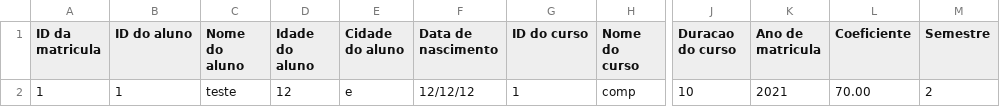
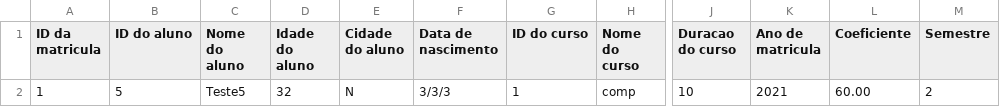
Before and after one commit to LevoratoJoao/SistemaCadastro-Projeto, a CSV file: dataMatricula.csv, drawn as a sheet; only a part is shown, gaps mark what is left out; the diff names each change by its address in the sheet, - before the commit and + after, or states it on an @@ line.

```diff
--- a/dataMatricula.csv
+++ b/dataMatricula.csv
-B2 (ID do aluno): 1
+B2 (ID do aluno): 5
-C2 (Nome do aluno): teste
+C2 (Nome do aluno): Teste5
-D2 (Idade do aluno): 12
+D2 (Idade do aluno): 32
-E2 (Cidade do aluno): e
+E2 (Cidade do aluno): N
-F2 (Data de nascimento): 12/12/12
+F2 (Data de nascimento): 3/3/3
-L2 (Coeficiente): 70.00
+L2 (Coeficiente): 60.00
```
Also changed, not shown: 13 other files.
